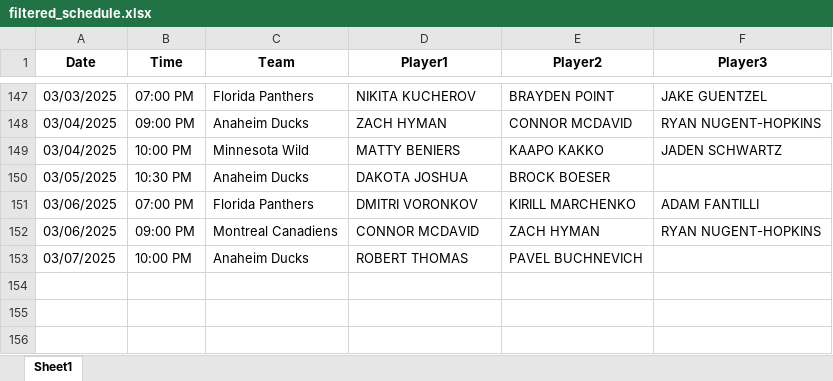
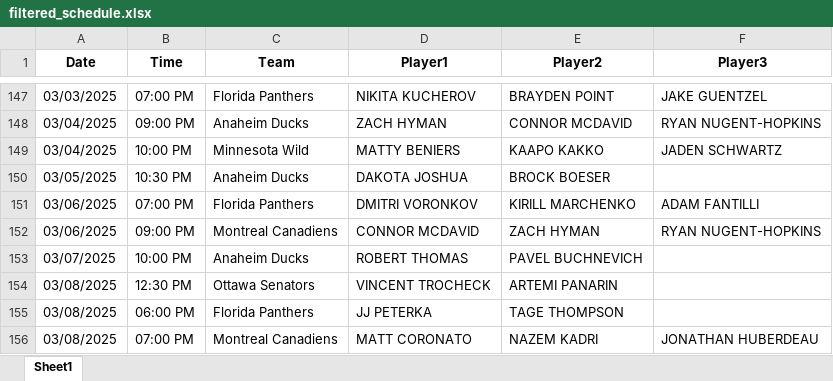
Before and after one commit to michaellane28/PPShowcase, an Excel workbook: filtered_schedule.xlsx, sheet Sheet1, drawn as a sheet; only a part is shown, gaps mark what is left out; values as stored, in another font and other column widths than the file's, no borders; the diff names each change by its address in the sheet, - before the commit and + after, or states it on an @@ line.

Commit message:
Update filtered schedule

```diff
--- a/filtered_schedule.xlsx (sheet Sheet1)
+++ b/filtered_schedule.xlsx (sheet Sheet1)
+row 154: 03/08/2025 | 12:30 PM | Ottawa Senators | VINCENT TROCHECK | ARTEMI PANARIN
+row 155: 03/08/2025 | 06:00 PM | Florida Panthers | JJ PETERKA | TAGE THOMPSON
+row 156: 03/08/2025 | 07:00 PM | Montreal Canadiens | MATT CORONATO | NAZEM KADRI | JONATHAN HUBERDEAU
```
